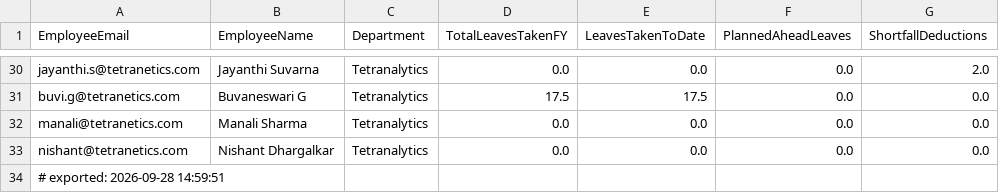
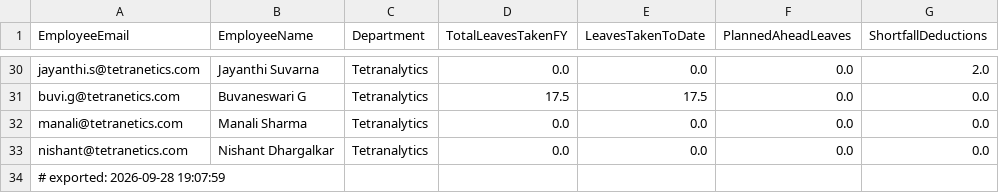
Before and after one commit to buvi-tetranetics/tetranetics-hr-portal, a CSV file: powerapps_data.csv, drawn as a sheet; only a part is shown, gaps mark what is left out; the diff names each change by its address in the sheet, - before the commit and + after, or states it on an @@ line.

```diff
--- a/powerapps_data.csv
+++ b/powerapps_data.csv
-A34 (EmployeeEmail): # exported: 2026-09-28 14:59:51
+A34 (EmployeeEmail): # exported: 2026-09-28 19:07:59
```
Also changed, not shown: daily_punch.csv, 1 other file.
